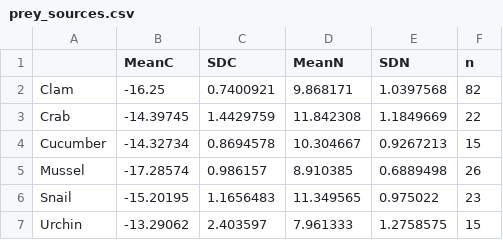
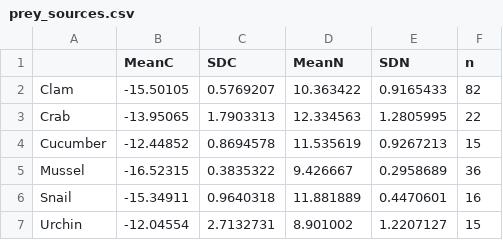
Before and after one commit to APECS-ak/APECS-master-repos, a CSV file: Sea_otter_foraging/SI/prey_sources.csv, drawn as a sheet.

```diff
--- a/Sea_otter_foraging/SI/prey_sources.csv
+++ b/Sea_otter_foraging/SI/prey_sources.csv
@@ -1,7 +1,7 @@
 ,MeanC,SDC,MeanN,SDN,n
-Clam,-16.25,0.7400921,9.868171,1.0397568,82
-Crab,-14.39745,1.4429759,11.842308,1.1849669,22
-Cucumber,-14.32734,0.8694578,10.304667,0.9267213,15
-Mussel,-17.28574,0.986157,8.910385,0.6889498,26
-Snail,-15.20195,1.1656483,11.349565,0.975022,23
-Urchin,-13.29062,2.403597,7.961333,1.2758575,15
+Clam,-15.50105,0.5769207,10.363422,0.9165433,82
+Crab,-13.95065,1.7903313,12.334563,1.2805995,22
+Cucumber,-12.44852,0.8694578,11.535619,0.9267213,15
+Mussel,-16.52315,0.3835322,9.426667,0.2958689,36
+Snail,-15.34911,0.9640318,11.881889,0.4470601,16
+Urchin,-12.04554,2.7132731,8.901002,1.2207127,15
```
Also changed, not shown: 8 other files.
